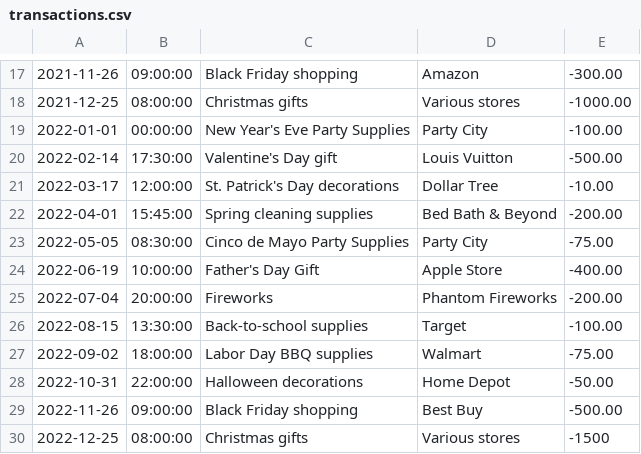
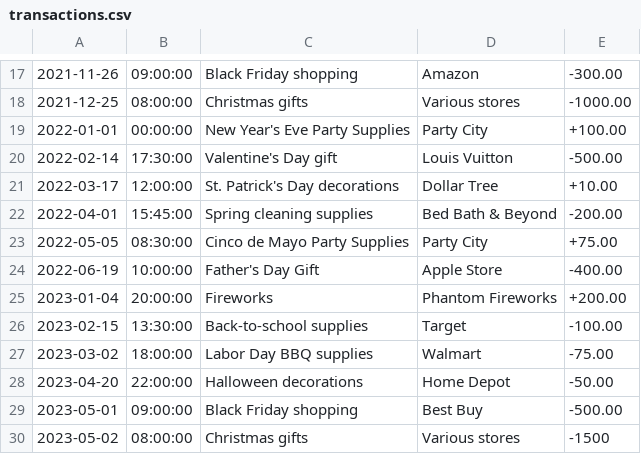
Before and after one commit to grgkarma45/AccountingLedger, a CSV file: transactions.csv, drawn as a sheet; only a part is shown, gaps mark what is left out.

```diff
--- a/transactions.csv
+++ b/transactions.csv
@@ -18,13 +18,13 @@
 2021-12-25|08:00:00|Christmas gifts|Various stores|-1000.00
-2022-01-01|00:00:00|New Year's Eve Party Supplies|Party City|-100.00
+2022-01-01|00:00:00|New Year's Eve Party Supplies|Party City|+100.00
 2022-02-14|17:30:00|Valentine's Day gift|Louis Vuitton|-500.00
-2022-03-17|12:00:00|St. Patrick's Day decorations|Dollar Tree|-10.00
+2022-03-17|12:00:00|St. Patrick's Day decorations|Dollar Tree|+10.00
 2022-04-01|15:45:00|Spring cleaning supplies|Bed Bath & Beyond|-200.00
-2022-05-05|08:30:00|Cinco de Mayo Party Supplies|Party City|-75.00
+2022-05-05|08:30:00|Cinco de Mayo Party Supplies|Party City|+75.00
 2022-06-19|10:00:00|Father's Day Gift|Apple Store|-400.00
-2022-07-04|20:00:00|Fireworks|Phantom Fireworks|-200.00
-2022-08-15|13:30:00|Back-to-school supplies|Target|-100.00
-2022-09-02|18:00:00|Labor Day BBQ supplies|Walmart|-75.00
-2022-10-31|22:00:00|Halloween decorations|Home Depot|-50.00
-2022-11-26|09:00:00|Black Friday shopping|Best Buy|-500.00
-2022-12-25|08:00:00|Christmas gifts|Various stores|-1500
+2023-01-04|20:00:00|Fireworks|Phantom Fireworks|+200.00
+2023-02-15|13:30:00|Back-to-school supplies|Target|-100.00
+2023-03-02|18:00:00|Labor Day BBQ supplies|Walmart|-75.00
+2023-04-20|22:00:00|Halloween decorations|Home Depot|-50.00
+2023-05-01|09:00:00|Black Friday shopping|Best Buy|-500.00
+2023-05-02|08:00:00|Christmas gifts|Various stores|-1500
```
Also changed, not shown: 3 other files.
